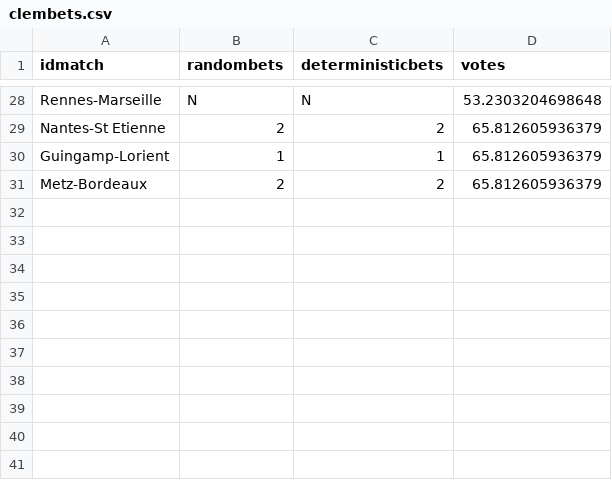
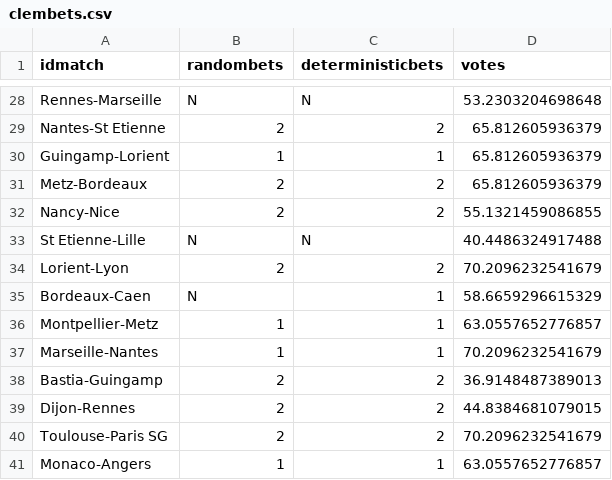
Before and after one commit to adndebanane/zds_bets, a CSV file: 00-datasets/20162017/clembets.csv, drawn as a sheet; only a part is shown, gaps mark what is left out.

```diff
--- a/00-datasets/20162017/clembets.csv
+++ b/00-datasets/20162017/clembets.csv
@@ -31 +31,11 @@ idmatch,randombets,deterministicbets,votes
 "Metz-Bordeaux","2","2",65.812605936379
+"Nancy-Nice","2","2",55.1321459086855
+"St Etienne-Lille","N","N",40.4486324917488
+"Lorient-Lyon","2","2",70.2096232541679
+"Bordeaux-Caen","N","1",58.6659296615329
+"Montpellier-Metz","1","1",63.0557652776857
+"Marseille-Nantes","1","1",70.2096232541679
+"Bastia-Guingamp","2","2",36.9148487389013
+"Dijon-Rennes","2","2",44.8384681079015
+"Toulouse-Paris SG","2","2",70.2096232541679
+"Monaco-Angers","1","1",63.0557652776857
```
Also changed, not shown: 00-datasets/20162017/players_bets.csv, 00-datasets/20162017/players_rankings.csv, 9 other files.
